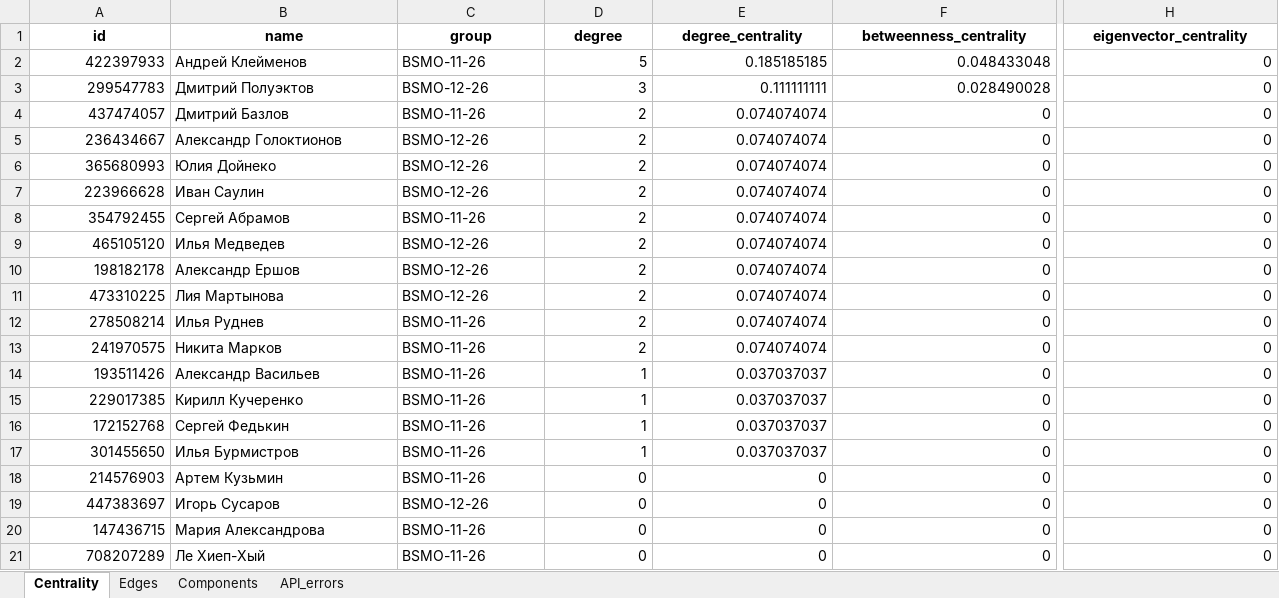
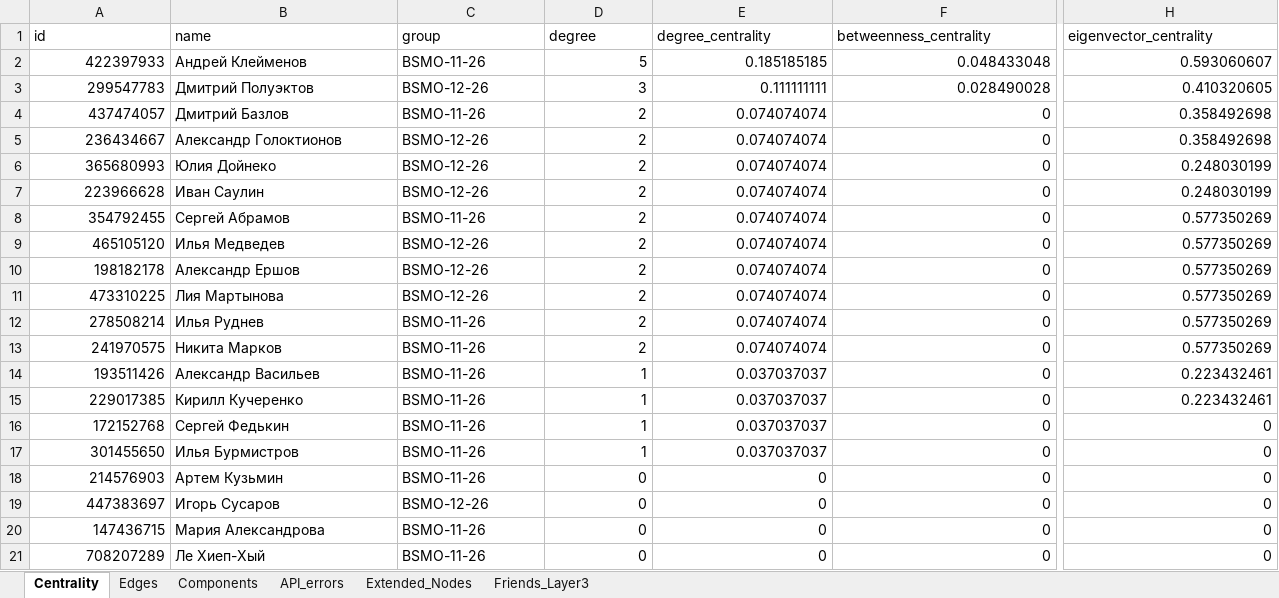
Before and after one commit to Rudnev911/ml_task_vk, an Excel workbook: vk_graph_results/vk_graph_analysis.xlsx, sheet Centrality, drawn as a sheet; only a part is shown, gaps mark what is left out; values as stored, in another font and other column widths than the file's, no borders; the diff covers the shown part only; the diff names each change by its address in the sheet, - before the commit and + after, or states it on an @@ line.

Commit message:
data: update centrality results, add extended nodes and friends layer3

```diff
--- a/vk_graph_results/vk_graph_analysis.xlsx (sheet Centrality)
+++ b/vk_graph_results/vk_graph_analysis.xlsx (sheet Centrality)
+sheet tab: Extended_Nodes
+sheet tab: Friends_Layer3
@@ A1:H1 bold: on → off, alignment: center → left @@
-H2 (eigenvector_centrality): 0
+H2 (eigenvector_centrality): 0.593060607
-H3 (eigenvector_centrality): 0
+H3 (eigenvector_centrality): 0.410320605
-H4:H5 (eigenvector_centrality): 0
+H4:H5 (eigenvector_centrality): 0.358492698
-H6:H7 (eigenvector_centrality): 0
+H6:H7 (eigenvector_centrality): 0.248030199
-H8:H13 (eigenvector_centrality): 0
+H8:H13 (eigenvector_centrality): 0.577350269
-H14:H15 (eigenvector_centrality): 0
+H14:H15 (eigenvector_centrality): 0.223432461
```
Also changed, not shown: cell formats elsewhere in this sheet, sheet Edges, sheet Components, sheet API_errors, 3 other files.
